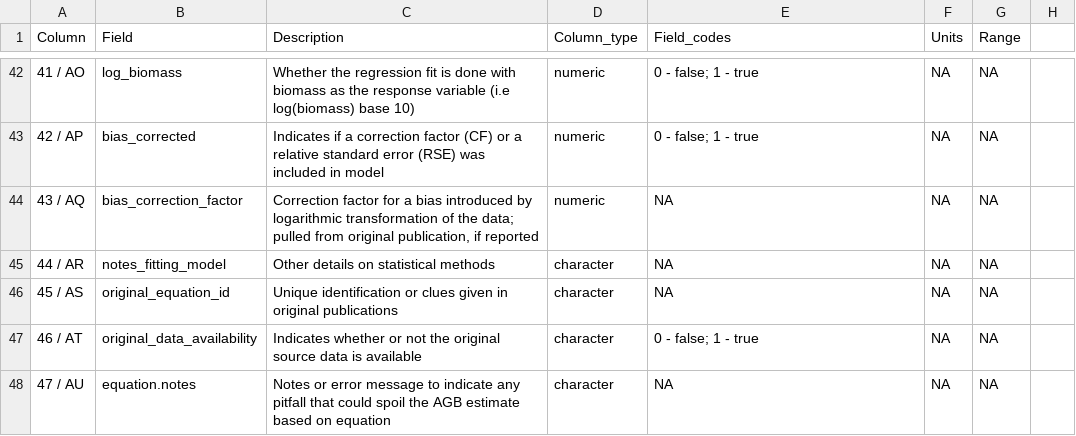
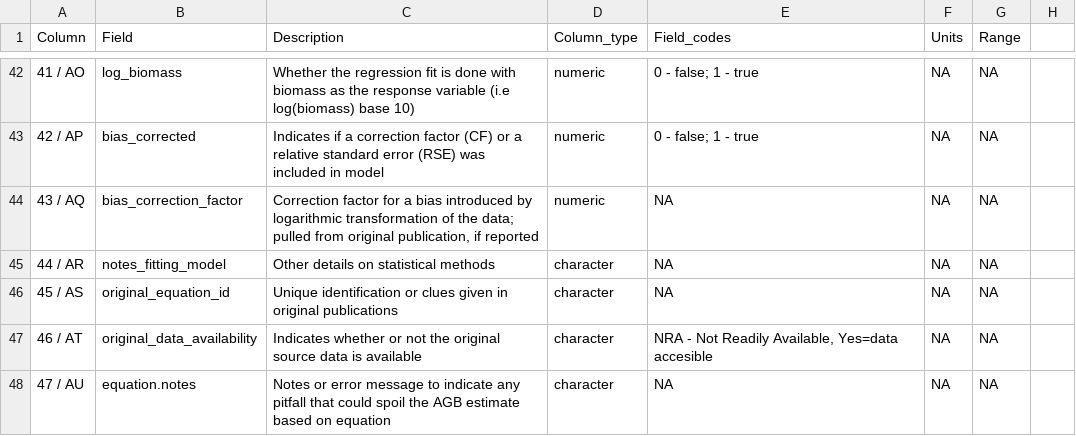
Before and after one commit to ropensci/allodb, a CSV file: data-raw/csv_database/equations_metadata.csv, drawn as a sheet; only a part is shown, gaps mark what is left out.

Commit message:
Update equations_metadata.csv

```diff
--- a/data-raw/csv_database/equations_metadata.csv
+++ b/data-raw/csv_database/equations_metadata.csv
@@ -46,3 +46,3 @@ Column,Field,Description,Column_type,Field_codes,Units,Range,
 45 / AS,original_equation_id,Unique identification  or clues given in original publications,character,NA,NA,NA,
-46 / AT,original_data_availability,Indicates whether or not the original source data is available,character,0 - false; 1 - true,NA,NA,
+46 / AT,original_data_availability,Indicates whether or not the original source data is available,character,"NRA - Not Readily Available, Yes=data accesible",NA,NA,
 47 / AU,equation.notes,Notes or error message to indicate any pitfall that could spoil the AGB estimate based on equation,character,NA,NA,NA,
```
